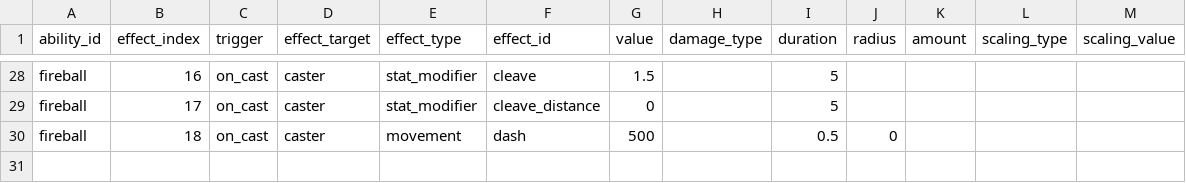
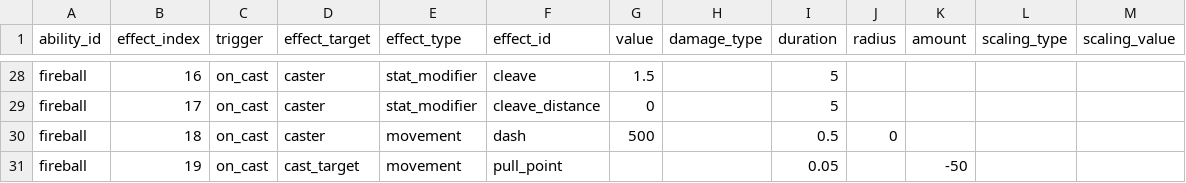
Before and after one commit to ElliotW1999/labyrinth, a CSV file: data/examples/invalid/ability_effects.csv, drawn as a sheet; only a part is shown, gaps mark what is left out.

```diff
--- a/data/examples/invalid/ability_effects.csv
+++ b/data/examples/invalid/ability_effects.csv
@@ -30 +30,2 @@ fireball,17,on_cast,caster,stat_modifier,cleave_distance,0,,5,,,,
 fireball,18,on_cast,caster,movement,dash,500,,0.5,0,,,
+fireball,19,on_cast,cast_target,movement,pull_point,,,0.05,,-50,,
```
Also changed, not shown: 6 other files.
